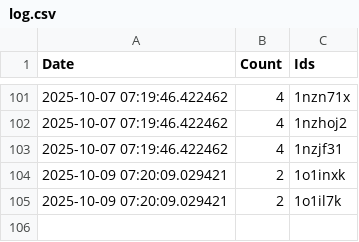
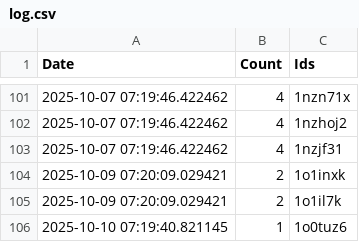
Before and after one commit to brianrocknj/race-reports, a CSV file: log.csv, drawn as a sheet; only a part is shown, gaps mark what is left out.

```diff
--- a/log.csv
+++ b/log.csv
@@ -105 +105,2 @@ Date,Count,Ids
 2025-10-09 07:20:09.029421,2,1o1il7k
+2025-10-10 07:19:40.821145,1,1o0tuz6
```
